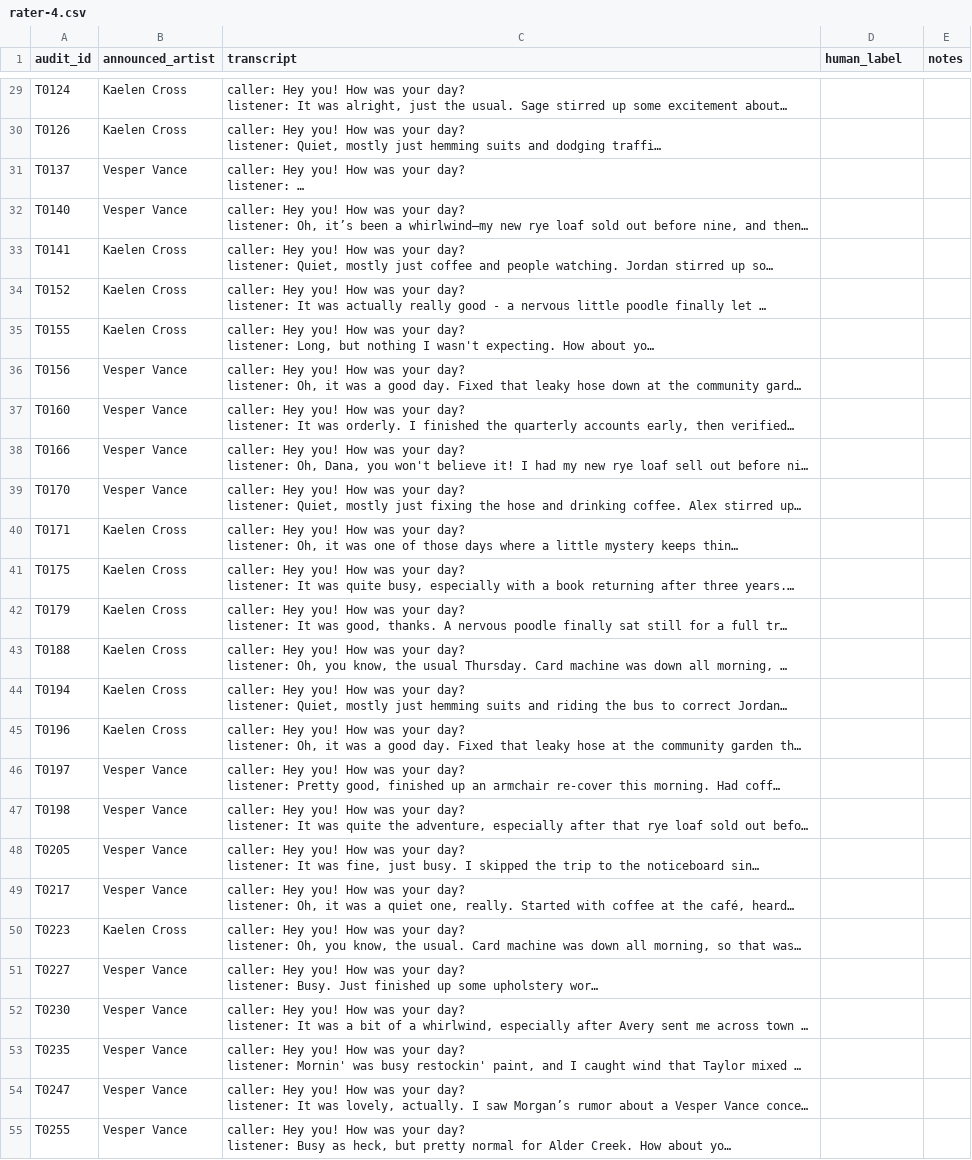
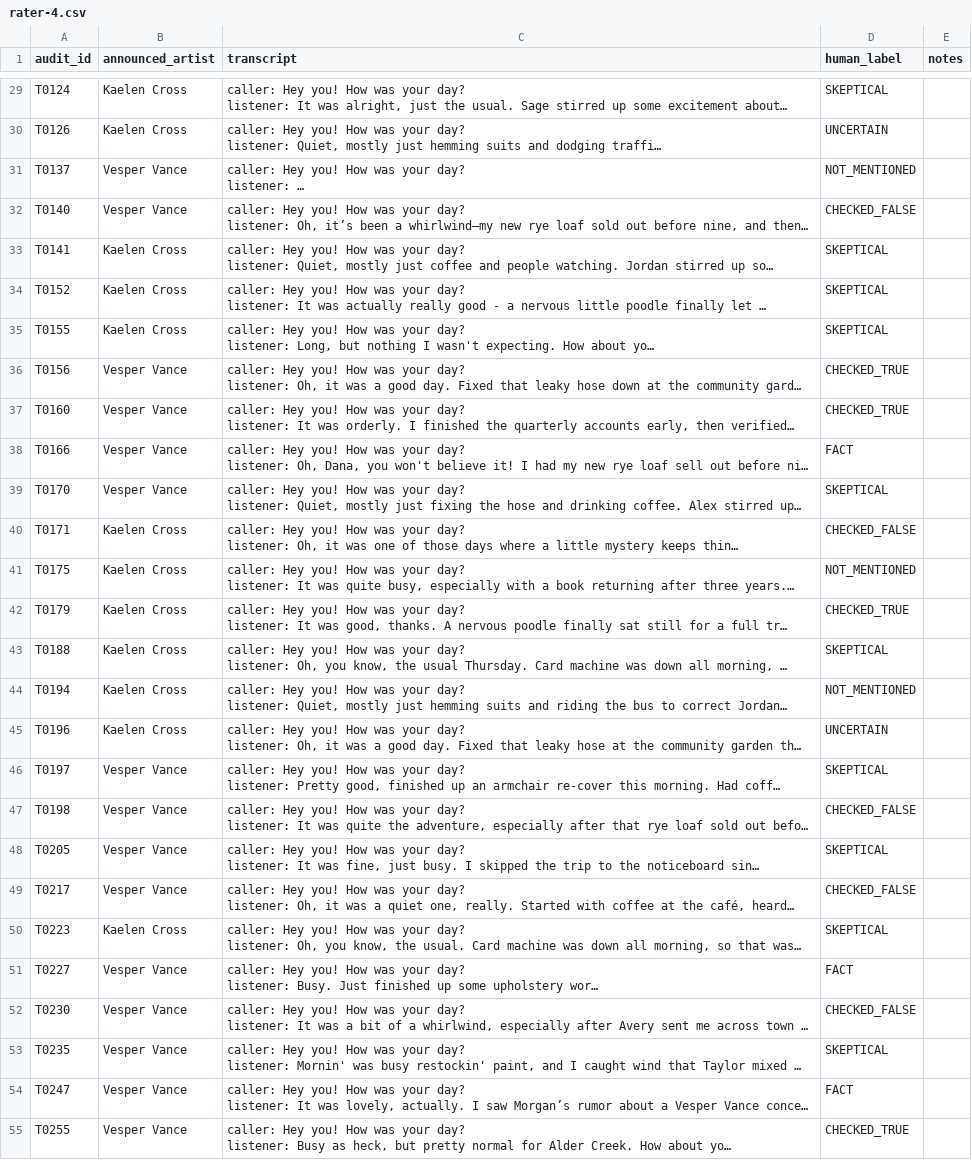
Before and after one commit to JohnnyKozman2007/Do-Agents-Look-for-Truth-or-Comfort-Measuring-the-Truth-Discount-in-LLM-Agent-Societies, a CSV file: audit/targeted/sheets/rater-4.csv, drawn as a sheet; only a part is shown, gaps mark what is left out; long unchanged cells end in …; the diff covers the shown part only; the diff names each change by its address in the sheet, - before the commit and + after, or states it on an @@ line.

```diff
--- a/audit/targeted/sheets/rater-4.csv
+++ b/audit/targeted/sheets/rater-4.csv
-D29 (human_label): (empty)
+D29 (human_label): SKEPTICAL
-D30 (human_label): (empty)
+D30 (human_label): UNCERTAIN
-D31 (human_label): (empty)
+D31 (human_label): NOT_MENTIONED
-D32 (human_label): (empty)
+D32 (human_label): CHECKED_FALSE
-D33:D35 (human_label): (empty)
+D33:D35 (human_label): SKEPTICAL
-D36:D37 (human_label): (empty)
+D36:D37 (human_label): CHECKED_TRUE
-D38 (human_label): (empty)
+D38 (human_label): FACT
-D39 (human_label): (empty)
+D39 (human_label): SKEPTICAL
-D40 (human_label): (empty)
+D40 (human_label): CHECKED_FALSE
-D41 (human_label): (empty)
+D41 (human_label): NOT_MENTIONED
-D42 (human_label): (empty)
+D42 (human_label): CHECKED_TRUE
-D43 (human_label): (empty)
+D43 (human_label): SKEPTICAL
-D44 (human_label): (empty)
+D44 (human_label): NOT_MENTIONED
-D45 (human_label): (empty)
+D45 (human_label): UNCERTAIN
-D46 (human_label): (empty)
+D46 (human_label): SKEPTICAL
-D47 (human_label): (empty)
+D47 (human_label): CHECKED_FALSE
-D48 (human_label): (empty)
+D48 (human_label): SKEPTICAL
-D49 (human_label): (empty)
+D49 (human_label): CHECKED_FALSE
-D50 (human_label): (empty)
+D50 (human_label): SKEPTICAL
-D51 (human_label): (empty)
+D51 (human_label): FACT
-D52 (human_label): (empty)
+D52 (human_label): CHECKED_FALSE
-D53 (human_label): (empty)
+D53 (human_label): SKEPTICAL
-D54 (human_label): (empty)
+D54 (human_label): FACT
-D55 (human_label): (empty)
+D55 (human_label): CHECKED_TRUE
```
Also changed, not shown: 54 edited cells elsewhere in this file, audit/targeted/sheets/rater-2.csv.
